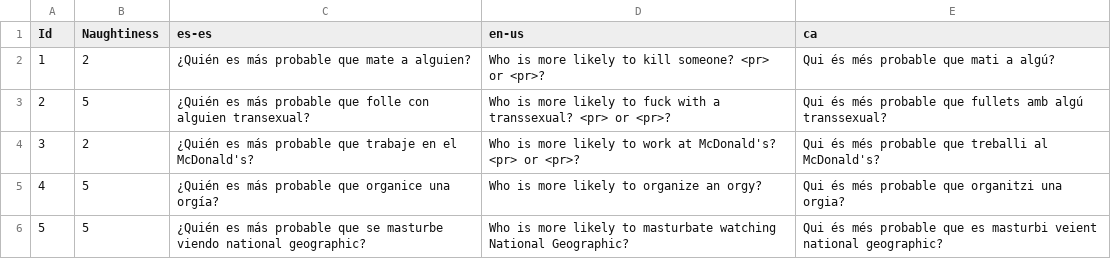
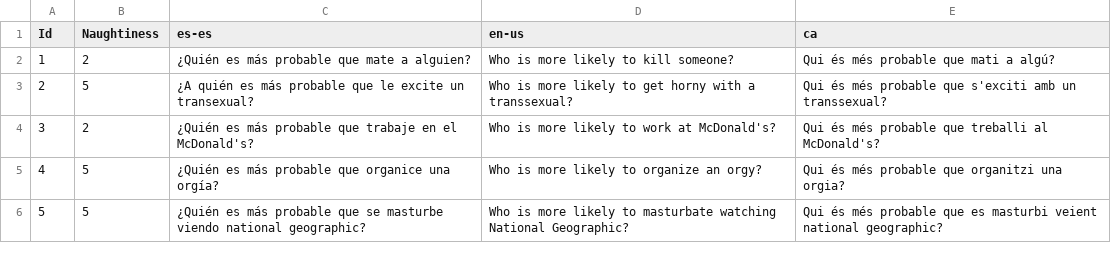
Before and after one commit to guplem/DrinkAndPlay, a CSV file: DrinkAndPlay/Assets/_General/Resources/GuessWho.csv, drawn as a sheet; only a part is shown.

```diff
--- a/DrinkAndPlay/Assets/_General/Resources/GuessWho.csv
+++ b/DrinkAndPlay/Assets/_General/Resources/GuessWho.csv
@@ -1,5 +1,5 @@
 Id,Naughtiness,es-es,en-us,ca
-1,2,¿Quién es más probable que mate a alguien?,Who is more likely to kill someone? <pr> or <pr>?,Qui és més probable que mati a algú?
-2,5,¿Quién es más probable que folle con alguien transexual?,Who is more likely to fuck with a transsexual? <pr> or <pr>?,Qui és més probable que fullets amb algú transsexual?
-3,2,¿Quién es más probable que trabaje en el McDonald's?,Who is more likely to work at McDonald's? <pr> or <pr>?,Qui és més probable que treballi al McDonald's?
+1,2,¿Quién es más probable que mate a alguien?,Who is more likely to kill someone?,Qui és més probable que mati a algú?
+2,5,¿A quién es más probable que le excite un transexual?,Who is more likely to get horny with a transsexual?,Qui és més probable que s'exciti amb un transsexual?
+3,2,¿Quién es más probable que trabaje en el McDonald's?,Who is more likely to work at McDonald's?,Qui és més probable que treballi al McDonald's?
 4,5,¿Quién es más probable que organice una orgía?,Who is more likely to organize an orgy?,Qui és més probable que organitzi una orgia?
```
Also changed, not shown: DrinkAndPlay/Assets/_General/Resources/TruthOrDare-Dare.csv, DrinkAndPlay/Assets/_General/Resources/UI.csv, 2 other files.
